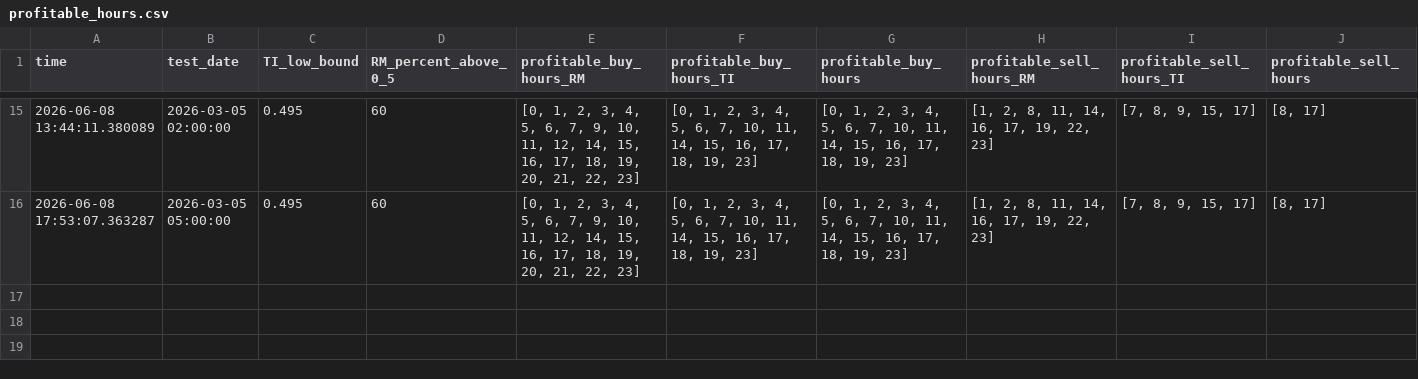
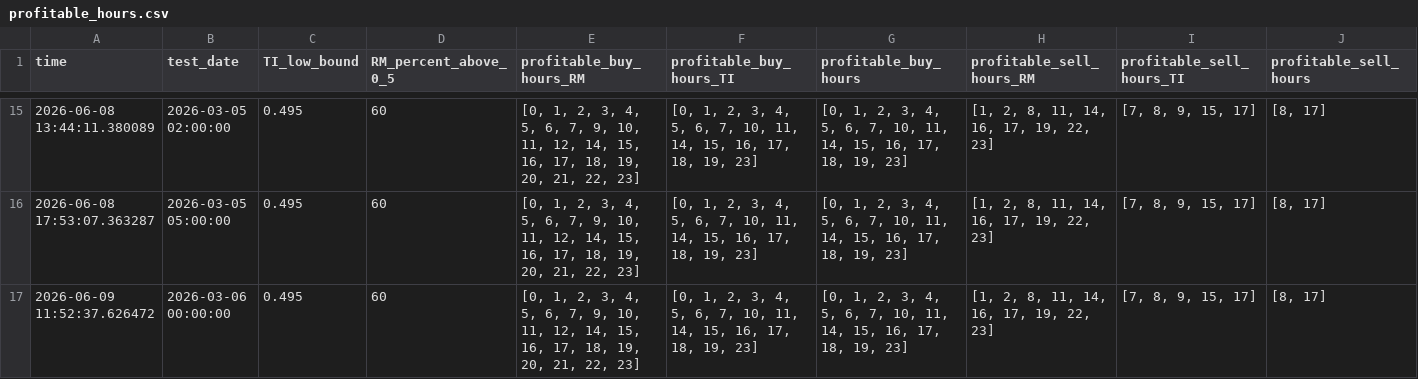
Before and after one commit to beatwad/sigbot, a CSV file: ml/data/context/profitable_hours.csv, drawn as a sheet; only a part is shown, gaps mark what is left out.

```diff
--- a/ml/data/context/profitable_hours.csv
+++ b/ml/data/context/profitable_hours.csv
@@ -16 +16,2 @@ time,test_date,TI_low_bound,RM_percent_above_0_5,profitable_buy_hours_RM,profita
 2026-06-08 17:53:07.363287,2026-03-05 05:00:00,0.495,60,"[0, 1, 2, 3, 4, 5, 6, 7, 9, 10, 11, 12, 14, 15, 16, 17, 18, 19, 20, 21, 22, 23]","[0, 1, 2, 3, 4, 5, 6, 7, 10, 11, 14, 15, 16, 17, 18, 19, 23]","[0, 1, 2, 3, 4, 5, 6, 7, 10, 11, 14, 15, 16, 17, 18, 19, 23]","[1, 2, 8, 11, 14, 16, 17, 19, 22, 23]","[7, 8, 9, 15, 17]","[8, 17]"
+2026-06-09 11:52:37.626472,2026-03-06 00:00:00,0.495,60,"[0, 1, 2, 3, 4, 5, 6, 7, 9, 10, 11, 12, 14, 15, 16, 17, 18, 19, 20, 21, 22, 23]","[0, 1, 2, 3, 4, 5, 6, 7, 10, 11, 14, 15, 16, 17, 18, 19, 23]","[0, 1, 2, 3, 4, 5, 6, 7, 10, 11, 14, 15, 16, 17, 18, 19, 23]","[1, 2, 8, 11, 14, 16, 17, 19, 22, 23]","[7, 8, 9, 15, 17]","[8, 17]"
```
Also changed, not shown: 3 other files.
